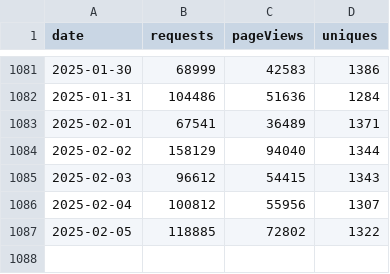
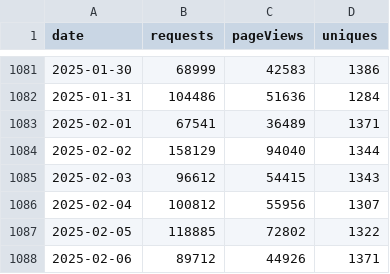
Before and after one commit to sledilnik/cf-analytics, a CSV file: data/podnebnik-org-access.csv, drawn as a sheet; only a part is shown, gaps mark what is left out; the diff names each change by its address in the sheet, - before the commit and + after, or states it on an @@ line.

```diff
--- a/data/podnebnik-org-access.csv
+++ b/data/podnebnik-org-access.csv
+row 1088: 2025-02-06 | 89712 | 44926 | 1371
```
Also changed, not shown: data/sledilnik-org-access.csv.
